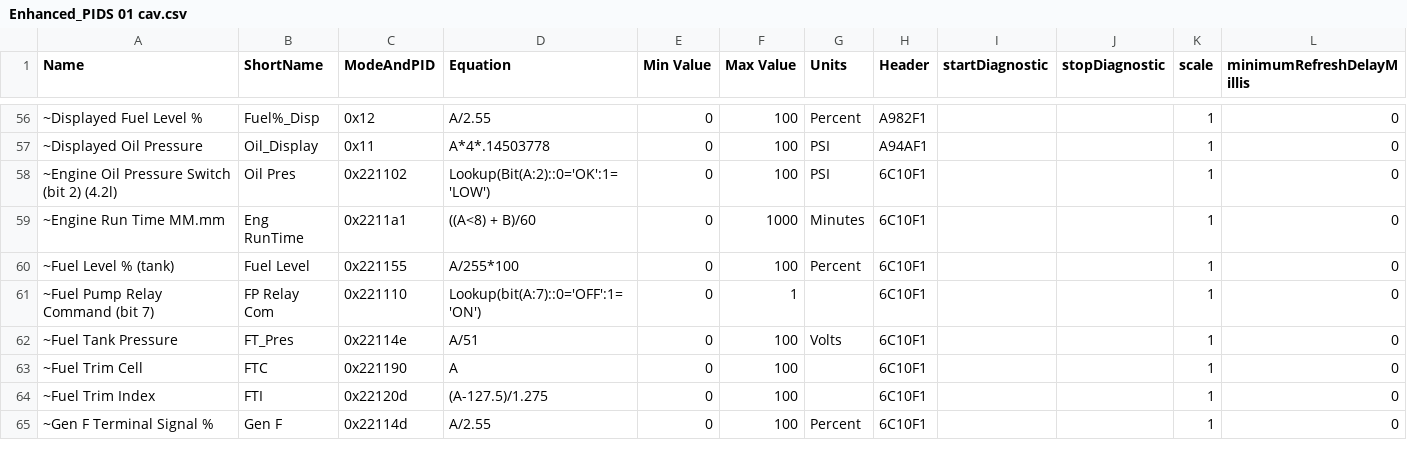
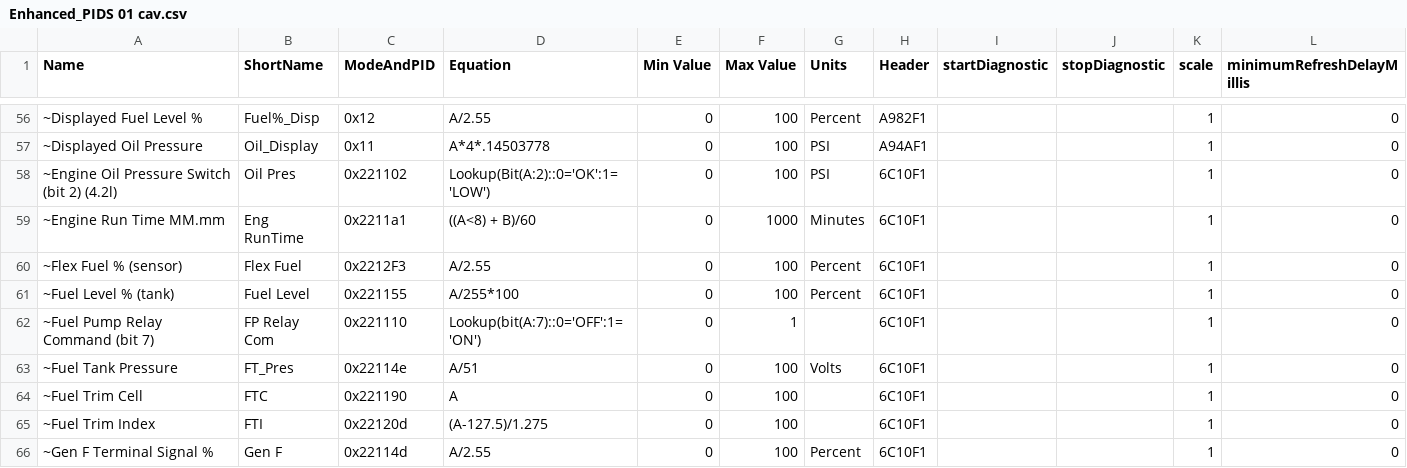
Before and after one commit to Y33tSteve/Open-Delphi-Display, a CSV file: ReferenceDocs/Enhanced_PIDS 01 cav.csv, drawn as a sheet; only a part is shown, gaps mark what is left out; the diff names each change by its address in the sheet, - before the commit and + after, or states it on an @@ line.

Commit message:
Update Enhanced_PIDS 01 cav.csv
added flex fuel pid

```diff
--- a/ReferenceDocs/Enhanced_PIDS 01 cav.csv
+++ b/ReferenceDocs/Enhanced_PIDS 01 cav.csv
+row 60: ~Flex Fuel % (sensor) | Flex Fuel | 0x2212F3 | A/2.55 | 0 | 100 | Percent | 6C10F1 |  |  | 1 | 0
```
